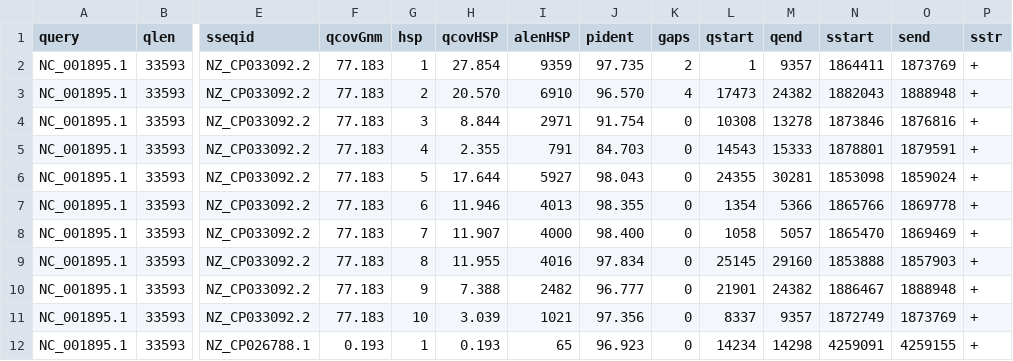
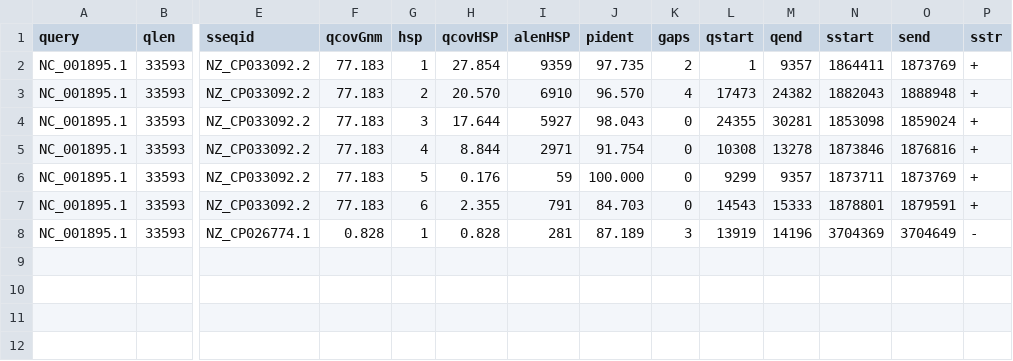
Before and after one commit to shenwei356/LexicMap, a TSV file: demo/q.prophage.fasta.lexicmap.tsv, drawn as a sheet; only a part is shown, gaps mark what is left out; removed rows and columns are numbered as before the commit, all else as after; rows hold the shown columns only; the diff names each change by its address in the sheet, - before the commit and + after, or states it on an @@ line.

```diff
--- a/demo/q.prophage.fasta.lexicmap.tsv
+++ b/demo/q.prophage.fasta.lexicmap.tsv
-row 4: NC_001895.1 | 33593 | NZ_CP033092.2 | 77.183 | 3 | 8.844 | 2971 | 91.754 | 0 | 10308 | 13278 | 1873846 | 1876816 | +
-row 5: NC_001895.1 | 33593 | NZ_CP033092.2 | 77.183 | 4 | 2.355 | 791 | 84.703 | 0 | 14543 | 15333 | 1878801 | 1879591 | +
-G4 (hsp): 5
+G4 (hsp): 3
-G5 (hsp): 6
+G5 (hsp): 4
-H5 (qcovHSP): 11.946
+H5 (qcovHSP): 8.844
-I5 (alenHSP): 4013
+I5 (alenHSP): 2971
-J5 (pident): 98.355
+J5 (pident): 91.754
-L5 (qstart): 1354
+L5 (qstart): 10308
-M5 (qend): 5366
+M5 (qend): 13278
-N5 (sstart): 1865766
+N5 (sstart): 1873846
-O5 (send): 1869778
+O5 (send): 1876816
-G6 (hsp): 7
+G6 (hsp): 5
-H6 (qcovHSP): 11.907
+H6 (qcovHSP): 0.176
-I6 (alenHSP): 4000
+I6 (alenHSP): 59
-J6 (pident): 98.400
+J6 (pident): 100.000
-L6 (qstart): 1058
+L6 (qstart): 9299
-M6 (qend): 5057
+M6 (qend): 9357
-N6 (sstart): 1865470
+N6 (sstart): 1873711
-O6 (send): 1869469
+O6 (send): 1873769
-G7 (hsp): 8
+G7 (hsp): 6
-H7 (qcovHSP): 11.955
+H7 (qcovHSP): 2.355
-I7 (alenHSP): 4016
+I7 (alenHSP): 791
-J7 (pident): 97.834
+J7 (pident): 84.703
-L7 (qstart): 25145
+L7 (qstart): 14543
-M7 (qend): 29160
+M7 (qend): 15333
-N7 (sstart): 1853888
+N7 (sstart): 1878801
-O7 (send): 1857903
+O7 (send): 1879591
-row 10: NC_001895.1 | 33593 | NZ_CP033092.2 | 77.183 | 9 | 7.388 | 2482 | 96.777 | 0 | 21901 | 24382 | 1886467 | 1888948 | +
-row 11: NC_001895.1 | 33593 | NZ_CP033092.2 | 77.183 | 10 | 3.039 | 1021 | 97.356 | 0 | 8337 | 9357 | 1872749 | 1873769 | +
-row 12: NC_001895.1 | 33593 | NZ_CP026788.1 | 0.193 | 1 | 0.193 | 65 | 96.923 | 0 | 14234 | 14298 | 4259091 | 4259155 | +
+row 8: NC_001895.1 | 33593 | NZ_CP026774.1 | 0.828 | 1 | 0.828 | 281 | 87.189 | 3 | 13919 | 14196 | 3704369 | 3704649 | -
```
Also changed, not shown: demo/q.gene.fasta.lexicmap.tsv, docs/content/tutorials/index/parameters-masks.tsv, 16 other files.
